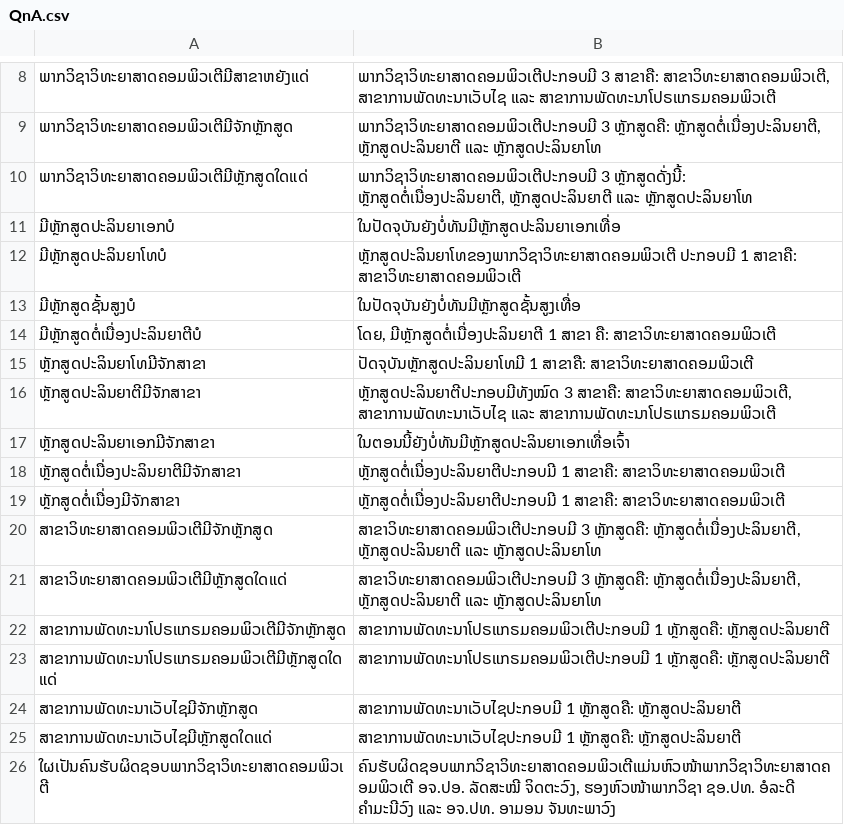
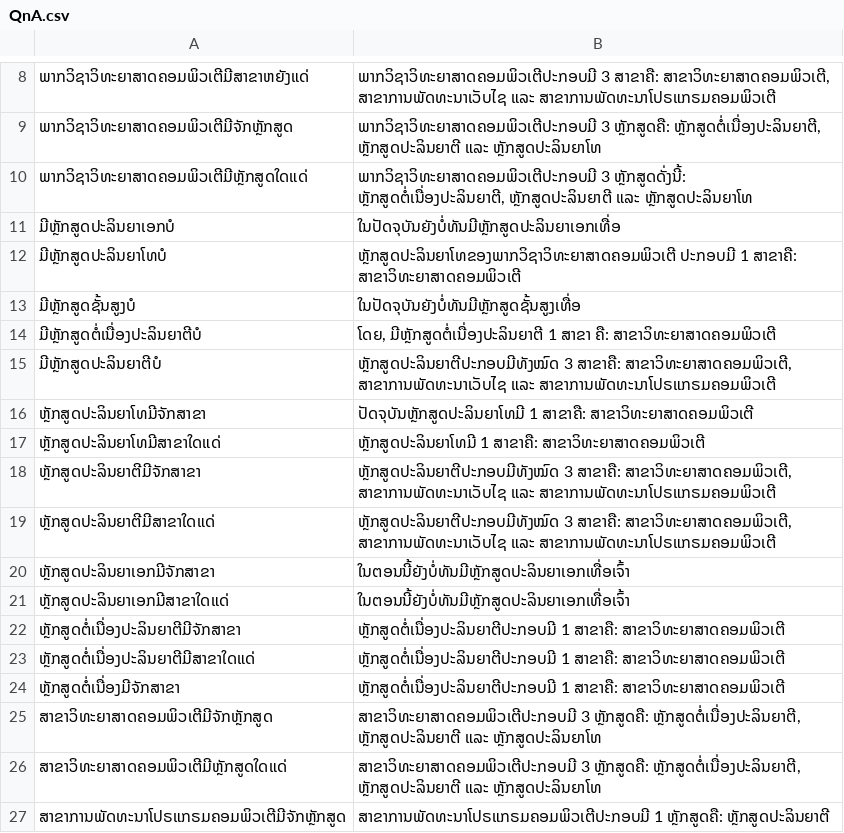
Before and after one commit to Manichann/Lao_CS_Chatbot, a CSV file: Data/QnA.csv, drawn as a sheet; only a part is shown, gaps mark what is left out; the shorter side is filled out with more unchanged rows.

```diff
--- a/Data/QnA.csv
+++ b/Data/QnA.csv
@@ -14,6 +14,11 @@
 ມີຫຼັກສູດຕໍ່ເນື່ອງປະລິນຍາຕີບໍ,"ໂດຍ, ມີຫຼັກສູດຕໍ່ເນື່ອງປະລິນຍາຕີ 1 ສາຂາ ຄື: ສາຂາວິທະຍາສາດຄອມພິວເຕີ"
+ມີຫຼັກສູດປະລິນຍາຕີບໍ,"ຫຼັກສູດປະລິນຍາຕີປະກອບມີທັງໝົດ 3 ສາຂາຄື: ສາຂາວິທະຍາສາດຄອມພິວເຕີ, ສາຂາການພັດທະນາເວັບໄຊ ແລະ ສາຂາການພັດທະນາໂປຣແກຣມຄອມພິວເຕີ"
 ຫຼັກສູດປະລິນຍາໂທມີຈັກສາຂາ,ປັດຈຸບັນຫຼັກສູດປະລິນຍາໂທມີ 1 ສາຂາຄື: ສາຂາວິທະຍາສາດຄອມພິວເຕີ
+ຫຼັກສູດປະລິນຍາໂທມີສາຂາໃດແດ່,ຫຼັກສູດປະລິນຍາໂທມີ 1 ສາຂາຄື: ສາຂາວິທະຍາສາດຄອມພິວເຕີ
 ຫຼັກສູດປະລິນຍາຕີມີຈັກສາຂາ,"ຫຼັກສູດປະລິນຍາຕີປະກອບມີທັງໝົດ 3 ສາຂາຄື: ສາຂາວິທະຍາສາດຄອມພິວເຕີ, ສາຂາການພັດທະນາເວັບໄຊ ແລະ ສາຂາການພັດທະນາໂປຣແກຣມຄອມພິວເຕີ"
+ຫຼັກສູດປະລິນຍາຕີມີສາຂາໃດແດ່,"ຫຼັກສູດປະລິນຍາຕີປະກອບມີທັງໝົດ 3 ສາຂາຄື: ສາຂາວິທະຍາສາດຄອມພິວເຕີ, ສາຂາການພັດທະນາເວັບໄຊ ແລະ ສາຂາການພັດທະນາໂປຣແກຣມຄອມພິວເຕີ"
 ຫຼັກສູດປະລິນຍາເອກມີຈັກສາຂາ,ໃນຕອນນີ້ຍັງບໍ່ທັນມີຫຼັກສູດປະລິນຍາເອກເທື່ອເຈົ້າ
+ຫຼັກສູດປະລິນຍາເອກມີສາຂາໃດແດ່,ໃນຕອນນີ້ຍັງບໍ່ທັນມີຫຼັກສູດປະລິນຍາເອກເທື່ອເຈົ້າ
 ຫຼັກສູດຕໍ່ເນື່ອງປະລິນຍາຕີມີຈັກສາຂາ,ຫຼັກສູດຕໍ່ເນື່ອງປະລິນຍາຕີປະກອບມີ 1 ສາຂາຄື: ສາຂາວິທະຍາສາດຄອມພິວເຕີ
+ຫຼັກສູດຕໍ່ເນື່ອງປະລິນຍາຕີມີສາຂາໃດແດ່,ຫຼັກສູດຕໍ່ເນື່ອງປະລິນຍາຕີປະກອບມີ 1 ສາຂາຄື: ສາຂາວິທະຍາສາດຄອມພິວເຕີ
 ຫຼັກສູດຕໍ່ເນື່ອງມີຈັກສາຂາ,ຫຼັກສູດຕໍ່ເນື່ອງປະລິນຍາຕີປະກອບມີ 1 ສາຂາຄື: ສາຂາວິທະຍາສາດຄອມພິວເຕີ
```
Also changed, not shown: 4 other files.
